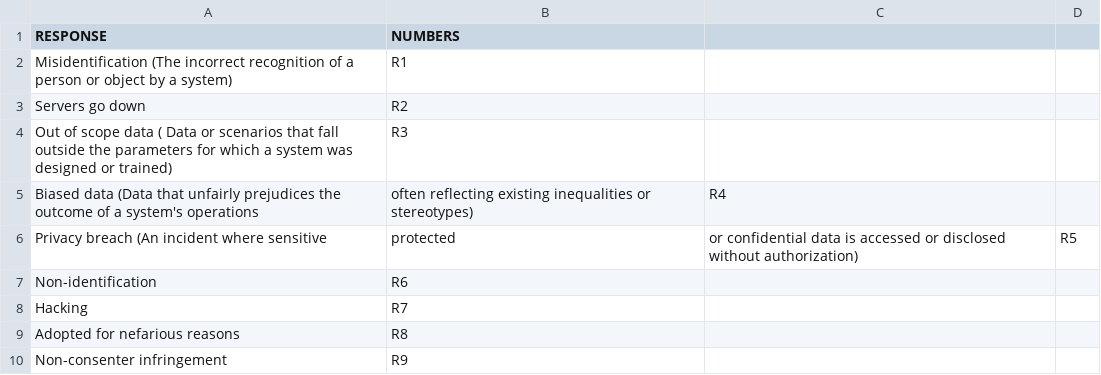
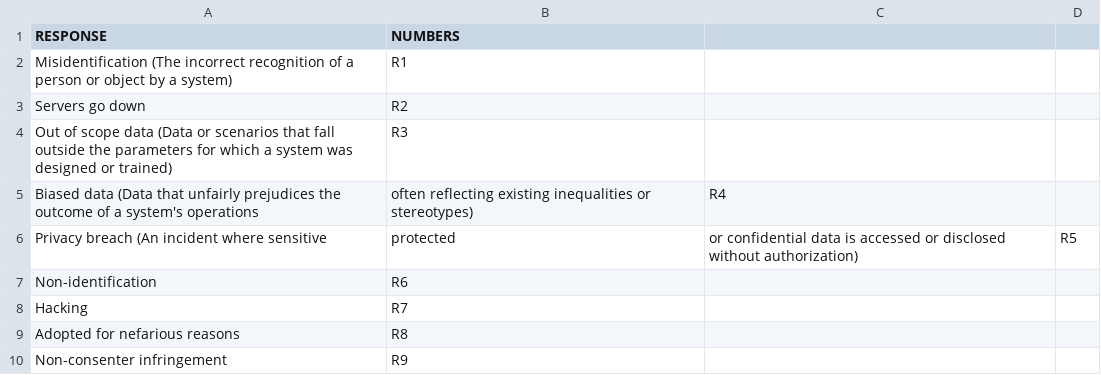
Before and after one commit to mdbesten/what-could-go-wrong-llm, a CSV file: responses-ai.csv, drawn as a sheet; only a part is shown.

Commit message:
Update responses-ai.csv

```diff
--- a/responses-ai.csv
+++ b/responses-ai.csv
@@ -3,3 +3,3 @@ Misidentification (The incorrect recognition of a person or object by a system),
 Servers go down,R2
-Out of scope data ( Data or scenarios that fall outside the parameters for which a system was designed or trained),R3
+Out of scope data (Data or scenarios that fall outside the parameters for which a system was designed or trained),R3
 Biased data (Data that unfairly prejudices the outcome of a system's operations, often reflecting existing inequalities or stereotypes),R4
```
